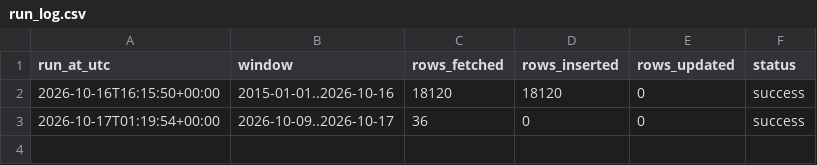
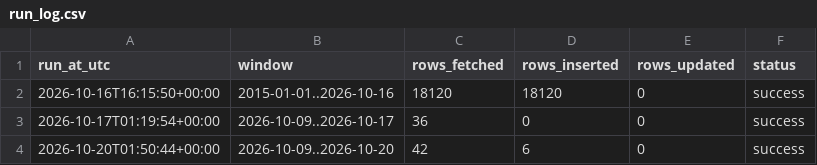
Before and after one commit to Din131/rupiah-exchange-rate-pipeline, a CSV file: data/run_log.csv, drawn as a sheet; the diff names each change by its address in the sheet, - before the commit and + after, or states it on an @@ line.

```diff
--- a/data/run_log.csv
+++ b/data/run_log.csv
+row 4: 2026-10-20T01:50:44+00:00 | 2026-10-09..2026-10-20 | 42 | 6 | 0 | success
```
Also changed, not shown: data/idr_rates.csv, 2 other files.
